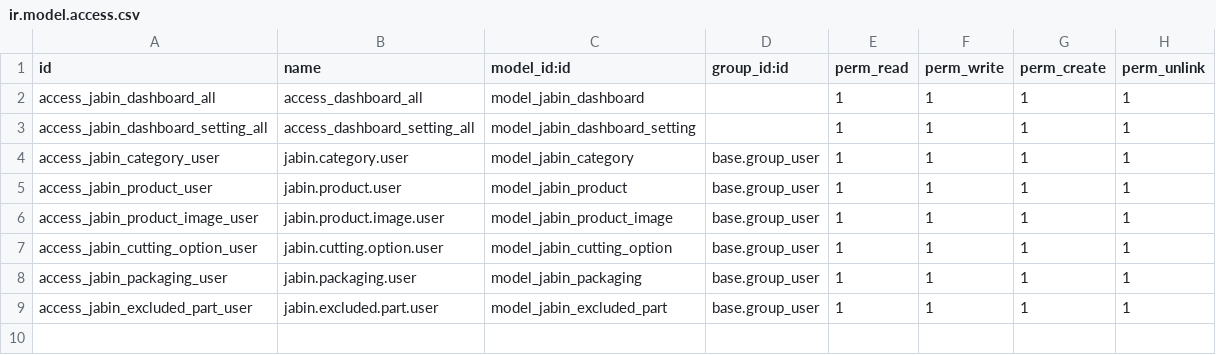
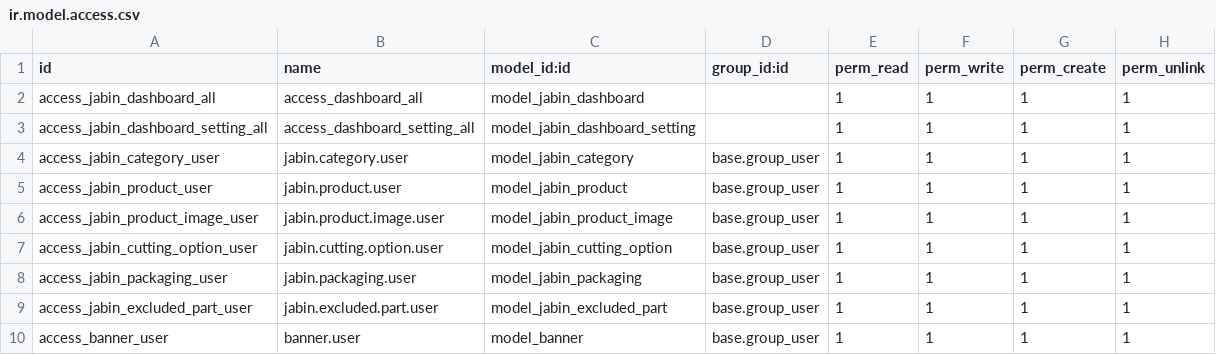
Before and after one commit to Gaber65/JABIN, a CSV file: jabin_dashboard/security/ir.model.access.csv, drawn as a sheet; the diff names each change by its address in the sheet, - before the commit and + after, or states it on an @@ line.

Commit message:
finalize User logic and UI feature and change user to res.user

```diff
--- a/jabin_dashboard/security/ir.model.access.csv
+++ b/jabin_dashboard/security/ir.model.access.csv
+row 10: access_banner_user | banner.user | model_banner | base.group_user | 1 | 1 | 1 | 1
```
Also changed, not shown: 17 other files.
